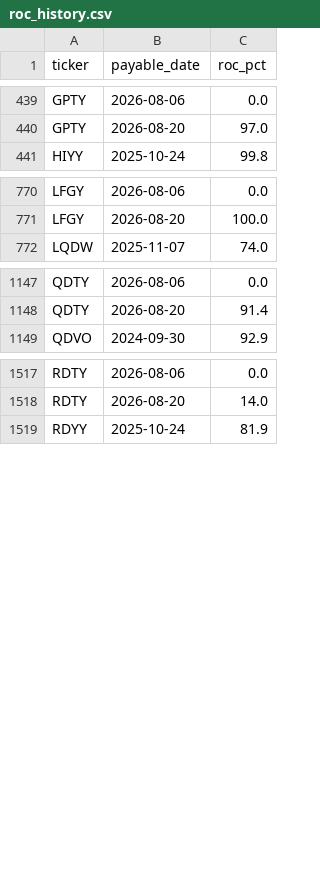
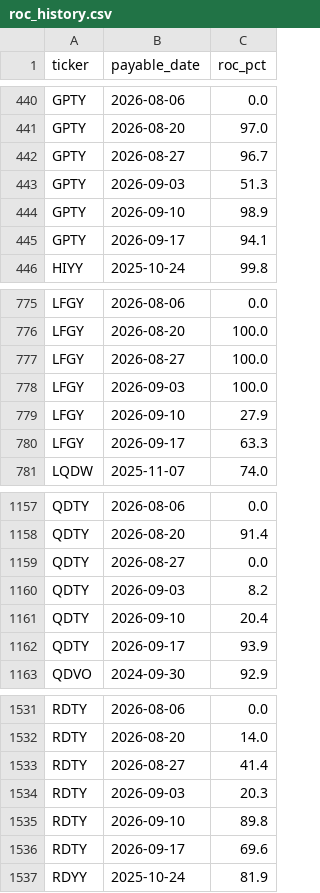
Before and after one commit to jimzucker/TrueYield, a CSV file: data/roc_history.csv, drawn as a sheet; only a part is shown, gaps mark what is left out; the diff covers the shown part only; the diff names each change by its address in the sheet, - before the commit and + after, or states it on an @@ line.

```diff
--- a/data/roc_history.csv
+++ b/data/roc_history.csv
+row 442: GPTY | 2026-08-27 | 96.7
+row 443: GPTY | 2026-09-03 | 51.3
+row 444: GPTY | 2026-09-10 | 98.9
+row 445: GPTY | 2026-09-17 | 94.1
+row 777: LFGY | 2026-08-27 | 100.0
+row 778: LFGY | 2026-09-03 | 100.0
+row 779: LFGY | 2026-09-10 | 27.9
+row 780: LFGY | 2026-09-17 | 63.3
+row 1159: QDTY | 2026-08-27 | 0.0
+row 1160: QDTY | 2026-09-03 | 8.2
+row 1161: QDTY | 2026-09-10 | 20.4
+row 1162: QDTY | 2026-09-17 | 93.9
+row 1533: RDTY | 2026-08-27 | 41.4
+row 1534: RDTY | 2026-09-03 | 20.3
+row 1535: RDTY | 2026-09-10 | 89.8
+row 1536: RDTY | 2026-09-17 | 69.6
```
Also changed, not shown: 17 added rows elsewhere in this file, data/distributions_history.csv, 7 other files.
